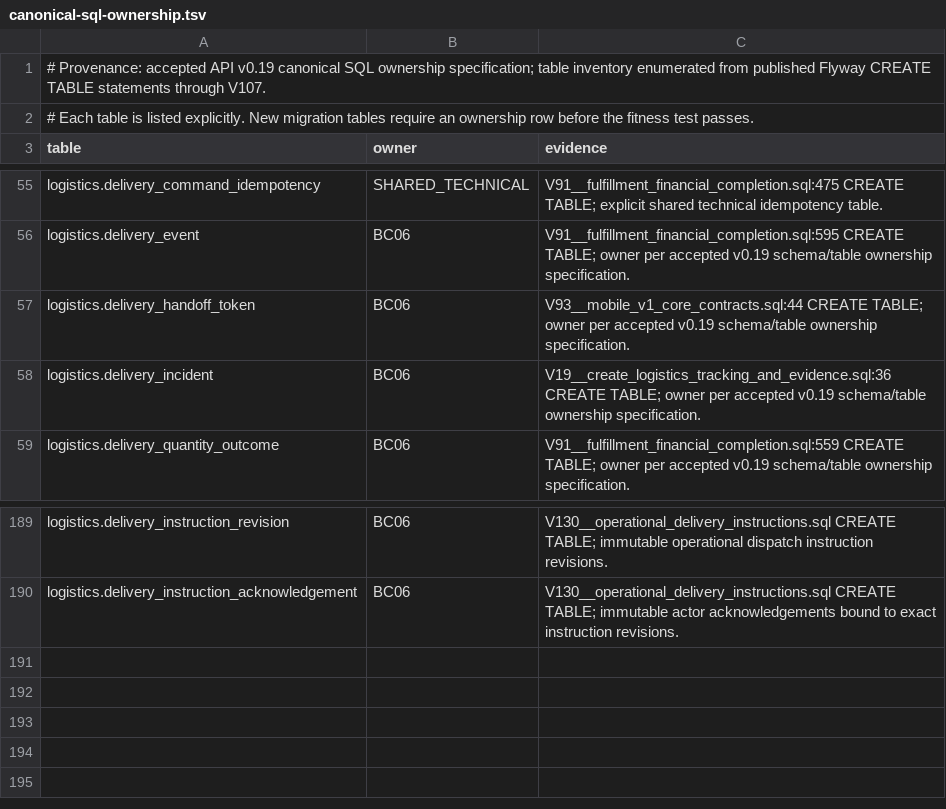
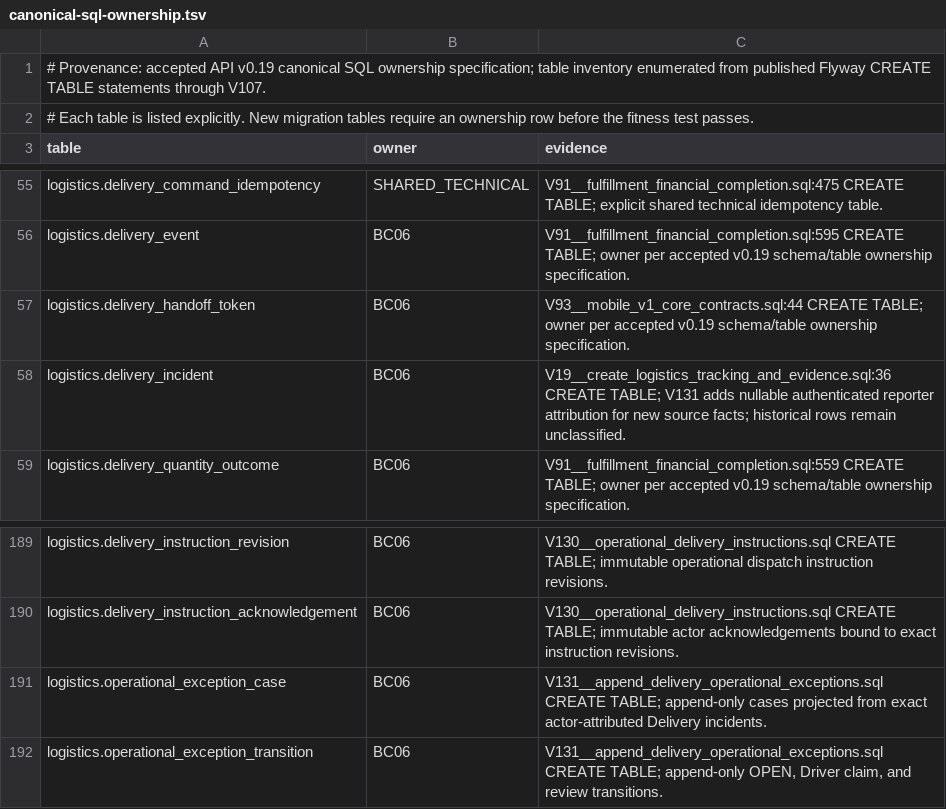
Before and after one commit to nexa-suite/api, a TSV file: docs/architecture/canonical-sql-ownership.tsv, drawn as a sheet; only a part is shown, gaps mark what is left out.

Commit message:
feat(delivery): classify incidents and preserve scoped exception responsibility

```diff
--- a/docs/architecture/canonical-sql-ownership.tsv
+++ b/docs/architecture/canonical-sql-ownership.tsv
@@ -57,3 +57,3 @@ logistics.delivery_event	BC06	V91__fulfillment_financial_completion.sql:595 CREA
 logistics.delivery_handoff_token	BC06	V93__mobile_v1_core_contracts.sql:44 CREATE TABLE; owner per accepted v0.19 schema/table ownership specification.
-logistics.delivery_incident	BC06	V19__create_logistics_tracking_and_evidence.sql:36 CREATE TABLE; owner per accepted v0.19 schema/table ownership specification.
+logistics.delivery_incident	BC06	V19__create_logistics_tracking_and_evidence.sql:36 CREATE TABLE; V131 adds nullable authenticated reporter attribution for new source facts; historical rows remain unclassified.
 logistics.delivery_quantity_outcome	BC06	V91__fulfillment_financial_completion.sql:559 CREATE TABLE; owner per accepted v0.19 schema/table ownership specification.
@@ -190 +190,3 @@ logistics.delivery_instruction_revision	BC06	V130__operational_delivery_instruct
 logistics.delivery_instruction_acknowledgement	BC06	V130__operational_delivery_instructions.sql CREATE TABLE; immutable actor acknowledgements bound to exact instruction revisions.
+logistics.operational_exception_case	BC06	V131__append_delivery_operational_exceptions.sql CREATE TABLE; append-only cases projected from exact actor-attributed Delivery incidents.
+logistics.operational_exception_transition	BC06	V131__append_delivery_operational_exceptions.sql CREATE TABLE; append-only OPEN, Driver claim, and review transitions.
```
Also changed, not shown: 27 other files.
